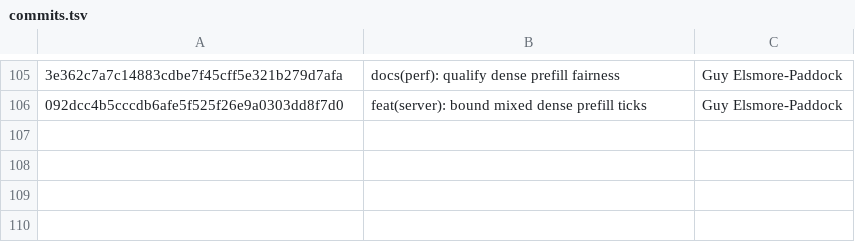
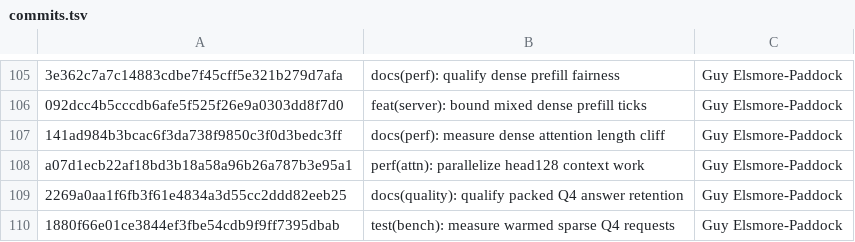
Before and after one commit to GuyPaddock/m40-llm, a TSV file: docs/experiments/2026-11-21-main-dependencies/commits.tsv, drawn as a sheet; only a part is shown, gaps mark what is left out; the diff names each change by its address in the sheet, - before the commit and + after, or states it on an @@ line.

```diff
--- a/docs/experiments/2026-11-21-main-dependencies/commits.tsv
+++ b/docs/experiments/2026-11-21-main-dependencies/commits.tsv
+row 107: 141ad984b3bcac6f3da738f9850c3f0d3bedc3ff | docs(perf): measure dense attention length cliff | Guy Elsmore-Paddock
+row 108: a07d1ecb22af18bd3b18a58a96b26a787b3e95a1 | perf(attn): parallelize head128 context work | Guy Elsmore-Paddock
+row 109: 2269a0aa1f6fb3f61e4834a3d55cc2ddd82eeb25 | docs(quality): qualify packed Q4 answer retention | Guy Elsmore-Paddock
+row 110: 1880f66e01ce3844ef3fbe54cdb9f9ff7395dbab | test(bench): measure warmed sparse Q4 requests | Guy Elsmore-Paddock
```
Also changed, not shown: docs/experiments/2026-11-21-integration/candidates.tsv, 2 other files.
